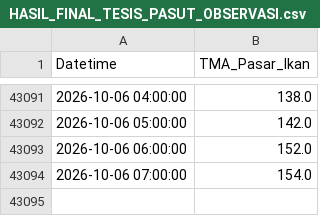
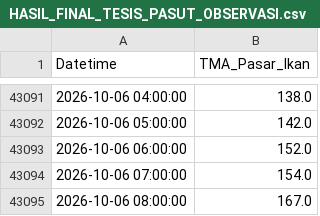
Before and after one commit to iman4martpk/dashboard-tesis-iman, a CSV file: HASIL_FINAL_TESIS_PASUT_OBSERVASI.csv, drawn as a sheet; only a part is shown, gaps mark what is left out; the diff names each change by its address in the sheet, - before the commit and + after, or states it on an @@ line.

```diff
--- a/HASIL_FINAL_TESIS_PASUT_OBSERVASI.csv
+++ b/HASIL_FINAL_TESIS_PASUT_OBSERVASI.csv
+row 43095: 2026-10-06 08:00:00 | 167.0
```
